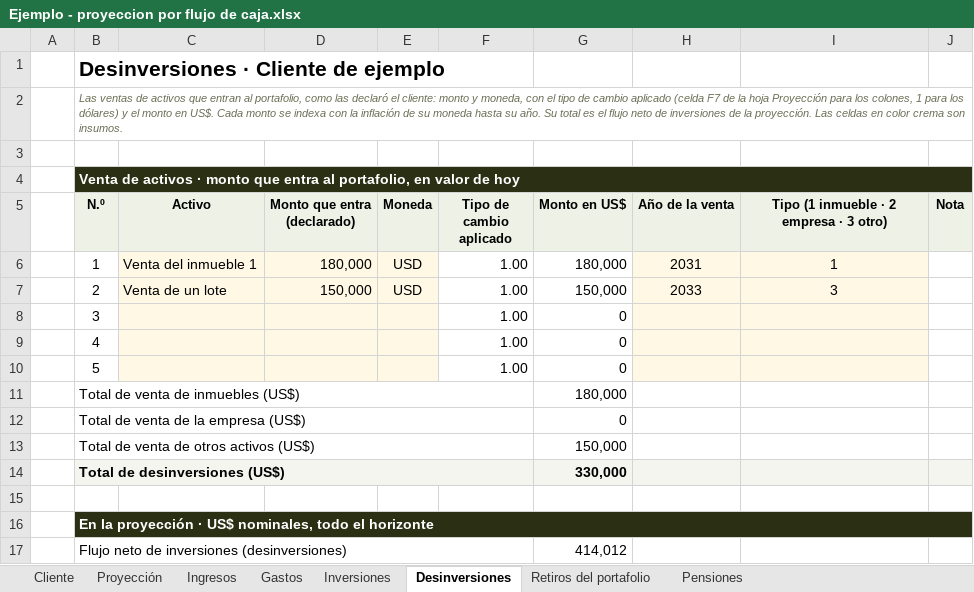
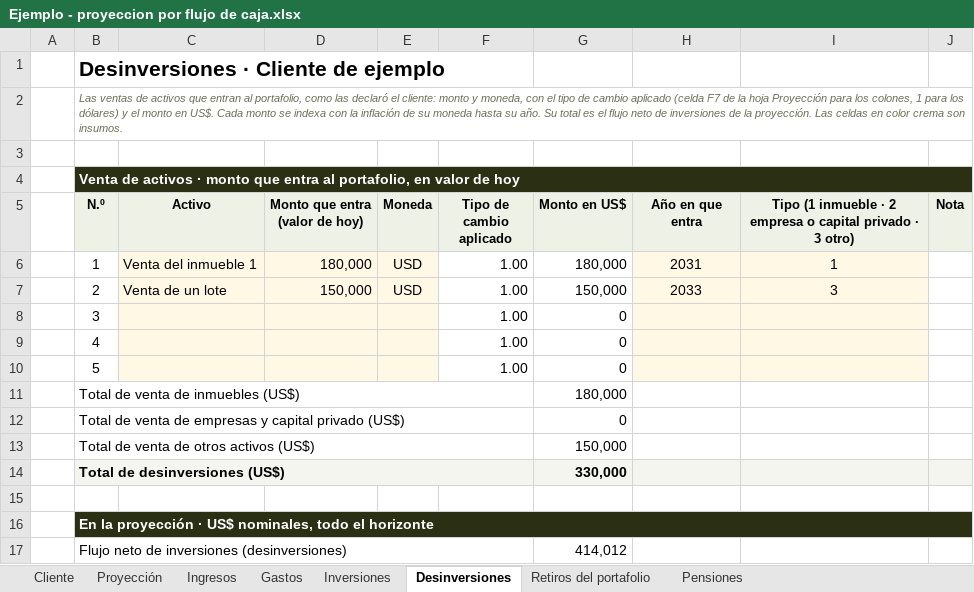
Before and after one commit to jzunigachoto/chotocruzco-FinancePlanning, an Excel workbook: Ejemplo - proyeccion por flujo de caja.xlsx, sheet Desinversiones, drawn as a sheet; values as stored, in another font and other column widths than the file's, no borders; the diff names each change by its address in the sheet, - before the commit and + after, or states it on an @@ line.

```diff
--- a/Ejemplo - proyeccion por flujo de caja.xlsx (sheet Desinversiones)
+++ b/Ejemplo - proyeccion por flujo de caja.xlsx (sheet Desinversiones)
-D5: Monto que entra (declarado)
+D5: Monto que entra (valor de hoy)
-H5: Año de la venta
+H5: Año en que entra
-I5: …2 empresa · 3…
+I5: …2 empresa o capital privado · 3…
-B12 (N.º): Total de venta de la empresa (US$)
+B12 (N.º): Total de venta de empresas y capital privado (US$)
```
Also changed, not shown: sheet Ingresos, sheet Proyección, charts or pictures, plantilla_familias.xlsx, plantilla_instituciones.xlsx, 8 other files.
